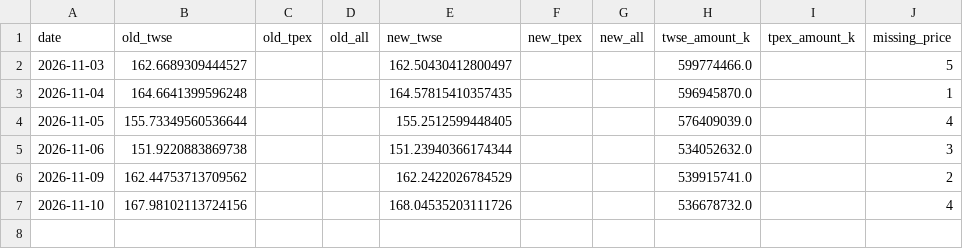
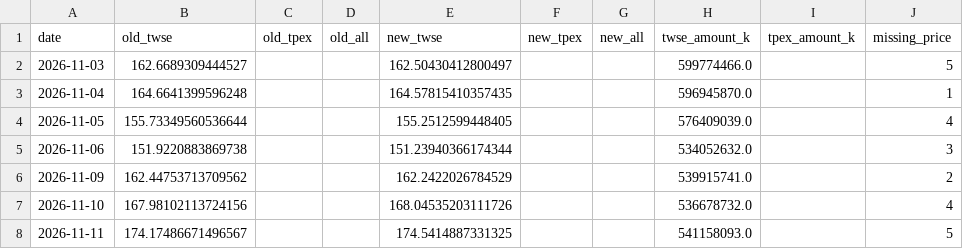
Before and after one commit to chiadigger/Margin-ratio, a CSV file: data/margin_ratio_v2.csv, drawn as a sheet; the diff names each change by its address in the sheet, - before the commit and + after, or states it on an @@ line.

```diff
--- a/data/margin_ratio_v2.csv
+++ b/data/margin_ratio_v2.csv
+row 8: 2026-11-11 | 174.17486671496567 |  |  | 174.5414887331325 |  |  | 541158093.0 |  | 5
```
Also changed, not shown: 1 other file.
